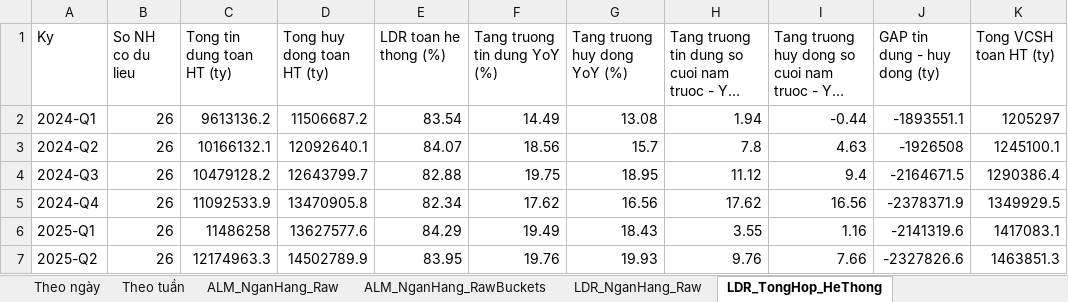
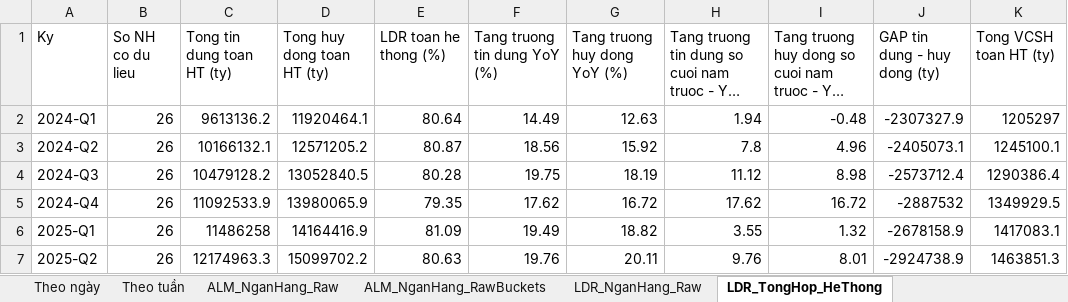
Before and after one commit to Truongutc/Phan-tich-FA, an Excel workbook: Bao cao/VIMO/VIMO_Lich_Su_Chi_So.xlsx, sheet LDR_TongHop_HeThong, drawn as a sheet; only a part is shown; long unchanged cells end in …; values as stored, in another font and other column widths than the file's, no borders; 1 other sheet too large or unreadable and not compared; the diff covers the shown part only; the diff names each change by its address in the sheet, - before the commit and + after, or states it on an @@ line.

Commit message:
Fix: sua SAI FIELD Vietcap cho ky_quy va von_chuyen_dung (nob73/75 + bsb115 -> nob69 + nob70)
User doi chieu truc tiep BCTC STB Note 9 "Tien gui cua khach hang" (Q2/2026): phat hien
ca 2 field dang dung deu SAI, khong phai loi 1 quy don le nhu commit truoc (55eac46):

- "Tien gui ky quy": dang lay nob73 (fallback nob75) - STB nob73 lech ~14-18 nghin ty
  MOI QUY tu 2019 (thuc te qua nob69, khop 100% voi anh chup: 625.960/819.717 ty tai
  2025-Q4/2026-Q2, chi ~400-800 ty). Doi chieu them VCB/BID/CTG/MBB/TCB/ACB: nob69 luon
  on dinh 0,15-0,7% tong tai san O MOI BANK (hop ly), con nob73 dao dong 0-10% TA KHONG
  NHAT QUAN - xac nhan nob73/75 SAI TU LAU, khong phai 1 quy Vietcap tra loi.

- "Von chuyen dung": dang lay bsb115 (Balance Sheet) - thuc ra la "Von tai tro, uy thac
  dau tu", MOT KHOAN LIABILITY KHAC HAN, khong phai "Tien gui von chuyen dung" (sub-item
  Note 9). Field dung la nob70 (khop 100% voi anh chup: 1.377.245/1.109.361 ty).

Sua ca bank_system_risk.py (LDR toan he thong) va template_banking.py (ALM tung ma le -
6 vi tri dung cung field sai). Bo fallback nob73/75 (da chung minh sai, khong dung lam
fallback duoc). Doi luoi an toan phat hien bat thuong tu "median TOAN BO lich su" sang
"median CUC BO (rolling window quanh ky do)" - median toan bo lich su bao nham hang loat
ky CU cua cac field co xu huong tang dan tu nhien qua nhieu nam (vd VCB ky_quy ~1.000 ty
nam 2018 -> ~8.000 ty nam 2025).

Anh huong: LDR toan he thong giam tu ~79-87% (cu, bi tru qua nhieu) xuong con ~78-81%
(dung) - khop hon voi muc LDR pho bien duoc cong bo cho khoi ngan hang niem yet.

```diff
--- a/Bao cao/VIMO/VIMO_Lich_Su_Chi_So.xlsx (sheet LDR_TongHop_HeThong)
+++ b/Bao cao/VIMO/VIMO_Lich_Su_Chi_So.xlsx (sheet LDR_TongHop_HeThong)
-D2 (Tong huy dong toan HT (ty)): 11506687.2
+D2 (Tong huy dong toan HT (ty)): 11920464.1
-E2 (LDR toan he thong (%)): 83.54
+E2 (LDR toan he thong (%)): 80.64
-G2 (Tang truong huy dong YoY (%)): 13.08
+G2 (Tang truong huy dong YoY (%)): 12.63
-I2: -0.44
+I2: -0.48
-J2 (GAP tin dung - huy dong (ty)): -1893551.1
+J2 (GAP tin dung - huy dong (ty)): -2307327.9
-D3 (Tong huy dong toan HT (ty)): 12092640.1
+D3 (Tong huy dong toan HT (ty)): 12571205.2
-E3 (LDR toan he thong (%)): 84.07
+E3 (LDR toan he thong (%)): 80.87
-G3 (Tang truong huy dong YoY (%)): 15.7
+G3 (Tang truong huy dong YoY (%)): 15.92
-I3: 4.63
+I3: 4.96
-J3 (GAP tin dung - huy dong (ty)): -1926508
+J3 (GAP tin dung - huy dong (ty)): -2405073.1
-D4 (Tong huy dong toan HT (ty)): 12643799.7
+D4 (Tong huy dong toan HT (ty)): 13052840.5
-E4 (LDR toan he thong (%)): 82.88
+E4 (LDR toan he thong (%)): 80.28
-G4 (Tang truong huy dong YoY (%)): 18.95
+G4 (Tang truong huy dong YoY (%)): 18.19
-I4: 9.4
+I4: 8.98
-J4 (GAP tin dung - huy dong (ty)): -2164671.5
+J4 (GAP tin dung - huy dong (ty)): -2573712.4
-D5 (Tong huy dong toan HT (ty)): 13470905.8
+D5 (Tong huy dong toan HT (ty)): 13980065.9
-E5 (LDR toan he thong (%)): 82.34
+E5 (LDR toan he thong (%)): 79.35
-G5 (Tang truong huy dong YoY (%)): 16.56
+G5 (Tang truong huy dong YoY (%)): 16.72
-I5: 16.56
+I5: 16.72
-J5 (GAP tin dung - huy dong (ty)): -2378371.9
+J5 (GAP tin dung - huy dong (ty)): -2887532
-D6 (Tong huy dong toan HT (ty)): 13627577.6
+D6 (Tong huy dong toan HT (ty)): 14164416.9
-E6 (LDR toan he thong (%)): 84.29
+E6 (LDR toan he thong (%)): 81.09
-G6 (Tang truong huy dong YoY (%)): 18.43
+G6 (Tang truong huy dong YoY (%)): 18.82
-I6: 1.16
+I6: 1.32
-J6 (GAP tin dung - huy dong (ty)): -2141319.6
+J6 (GAP tin dung - huy dong (ty)): -2678158.9
-D7 (Tong huy dong toan HT (ty)): 14502789.9
+D7 (Tong huy dong toan HT (ty)): 15099702.2
-E7 (LDR toan he thong (%)): 83.95
+E7 (LDR toan he thong (%)): 80.63
-G7 (Tang truong huy dong YoY (%)): 19.93
+G7 (Tang truong huy dong YoY (%)): 20.11
-I7: 7.66
+I7: 8.01
-J7 (GAP tin dung - huy dong (ty)): -2327826.6
+J7 (GAP tin dung - huy dong (ty)): -2924738.9
```
Also changed, not shown: 20 edited cells elsewhere in this sheet, sheet LDR_NganHang_Raw, sheet ALM_NganHang_Raw, sheet Theo quý, 31 other files.
